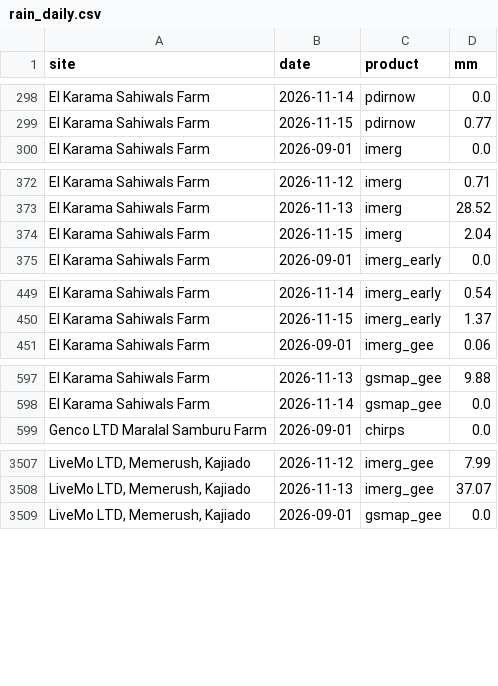
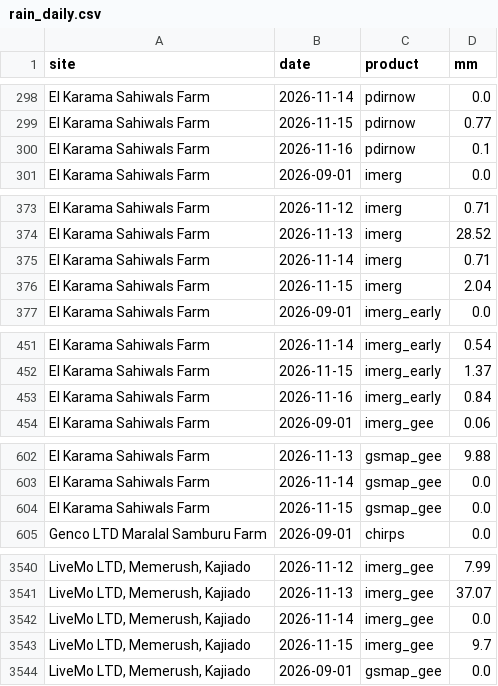
Before and after one commit to YonSci/-Operational-Multi-Model-Seasonal-Forecasting-System, a CSV file: frontend/public/tracker/data/rain_daily.csv, drawn as a sheet; only a part is shown, gaps mark what is left out; the diff covers the shown part only; the diff names each change by its address in the sheet, - before the commit and + after, or states it on an @@ line.

```diff
--- a/frontend/public/tracker/data/rain_daily.csv
+++ b/frontend/public/tracker/data/rain_daily.csv
+row 300: El Karama Sahiwals Farm | 2026-11-16 | pdirnow | 0.1
+row 375: El Karama Sahiwals Farm | 2026-11-14 | imerg | 0.71
+row 453: El Karama Sahiwals Farm | 2026-11-16 | imerg_early | 0.84
+row 604: El Karama Sahiwals Farm | 2026-11-15 | gsmap_gee | 0.0
+row 3542: LiveMo LTD, Memerush, Kajiado | 2026-11-14 | imerg_gee | 0.0
+row 3543: LiveMo LTD, Memerush, Kajiado | 2026-11-15 | imerg_gee | 9.7
```
Also changed, not shown: 30 added rows elsewhere in this file, frontend/public/tracker/data/ens_daily.csv, frontend/public/tracker/data/forecast.csv, 18 other files.
